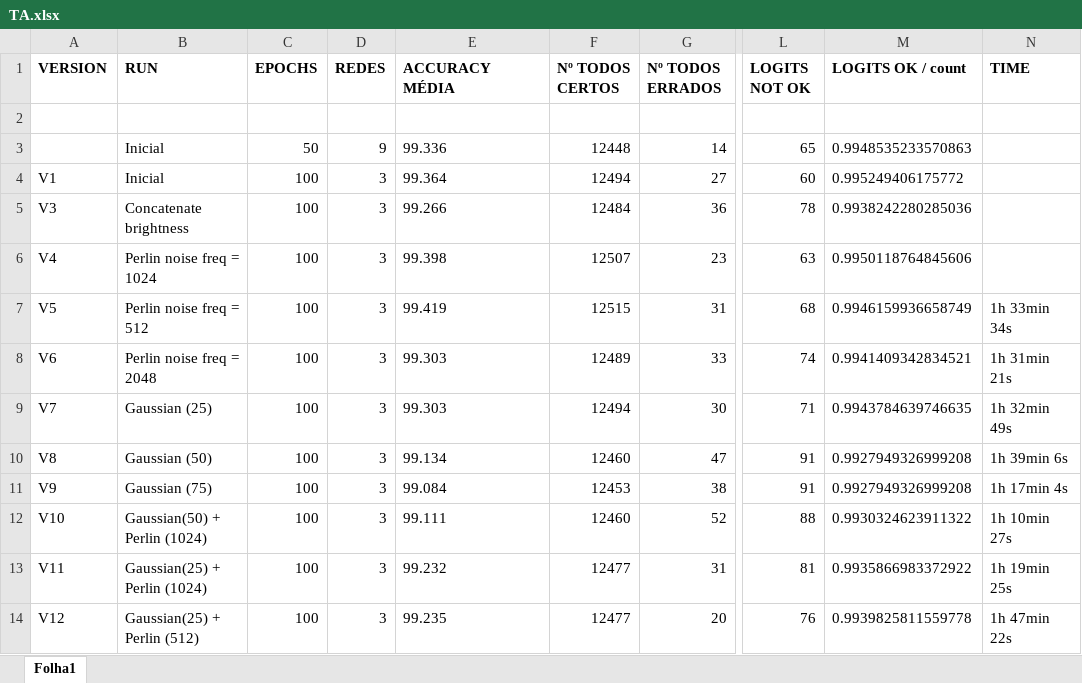
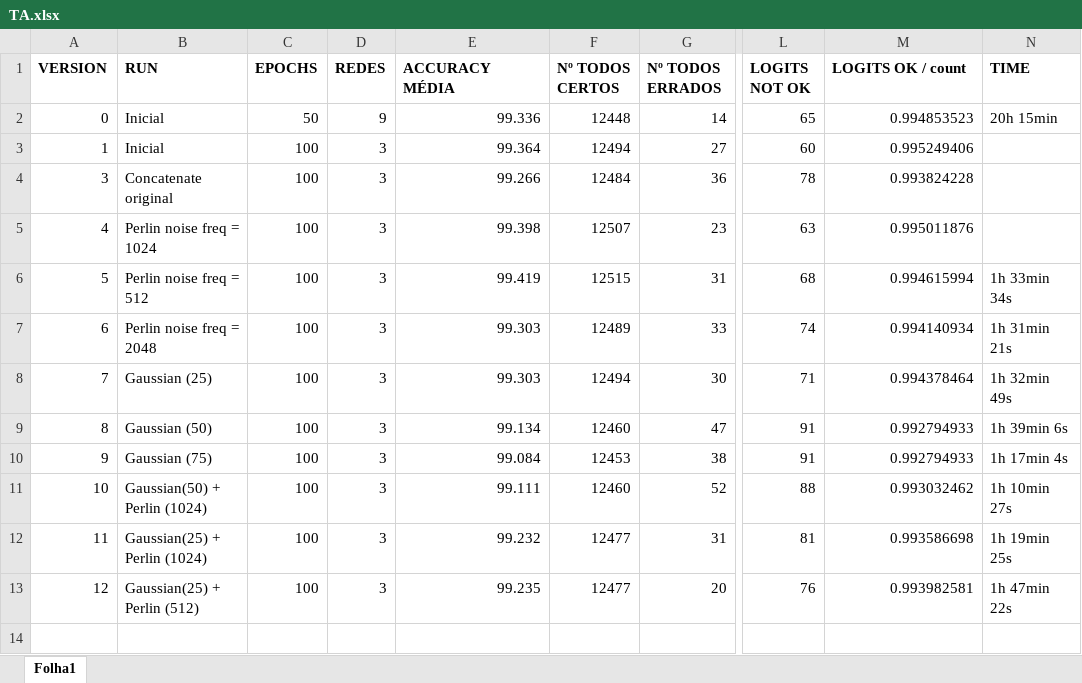
Before and after one commit to diogotava/CG, an Excel workbook: results/TA.xlsx, sheet Folha1, drawn as a sheet; only a part is shown, gaps mark what is left out; values as stored, in another font and other column widths than the file's, no borders; charts and pictures not drawn; removed rows and columns are numbered as before the commit, all else as after; rows hold the shown columns only; the diff names each change by its address in the sheet, - before the commit and + after, or states it on an @@ line.

```diff
--- a/results/TA.xlsx (sheet Folha1)
+++ b/results/TA.xlsx (sheet Folha1)
-row 2: (empty)
-A2 (VERSION): (empty)
+A2 (VERSION): 0
-E2:E13 alignment: left
+E2:E13 alignment: right
-M2 (LOGITS OK / count): 0.9948535233570863
+M2 (LOGITS OK / count): 0.994853523
-N2 (TIME): (empty)
+N2 (TIME): 20h 15min
-A3 (VERSION): V1
+A3 (VERSION): 1
-M3 (LOGITS OK / count): 0.995249406175772
+M3 (LOGITS OK / count): 0.995249406
-A4 (VERSION): V3
+A4 (VERSION): 3
-B4 (RUN): Concatenate brightness
+B4 (RUN): Concatenate original
-M4 (LOGITS OK / count): 0.9938242280285036
+M4 (LOGITS OK / count): 0.993824228
-A5 (VERSION): V4
+A5 (VERSION): 4
-M5 (LOGITS OK / count): 0.9950118764845606
+M5 (LOGITS OK / count): 0.995011876
-A6 (VERSION): V5
+A6 (VERSION): 5
-M6 (LOGITS OK / count): 0.9946159936658749
+M6 (LOGITS OK / count): 0.994615994
-A7 (VERSION): V6
+A7 (VERSION): 6
-M7 (LOGITS OK / count): 0.9941409342834521
+M7 (LOGITS OK / count): 0.994140934
-A8 (VERSION): V7
+A8 (VERSION): 7
-M8 (LOGITS OK / count): 0.9943784639746635
+M8 (LOGITS OK / count): 0.994378464
-A9 (VERSION): V8
+A9 (VERSION): 8
-M9:M10 (LOGITS OK / count): 0.9927949326999208
+M9:M10 (LOGITS OK / count): 0.992794933
-A10 (VERSION): V9
+A10 (VERSION): 9
-A11 (VERSION): V10
+A11 (VERSION): 10
-M11 (LOGITS OK / count): 0.9930324623911322
+M11 (LOGITS OK / count): 0.993032462
-A12 (VERSION): V11
+A12 (VERSION): 11
-M12 (LOGITS OK / count): 0.9935866983372922
+M12 (LOGITS OK / count): 0.993586698
-A13 (VERSION): V12
+A13 (VERSION): 12
-M13 (LOGITS OK / count): 0.9939825811559778
+M13 (LOGITS OK / count): 0.993982581
```
Also changed, not shown: charts or pictures, 16 other files.
